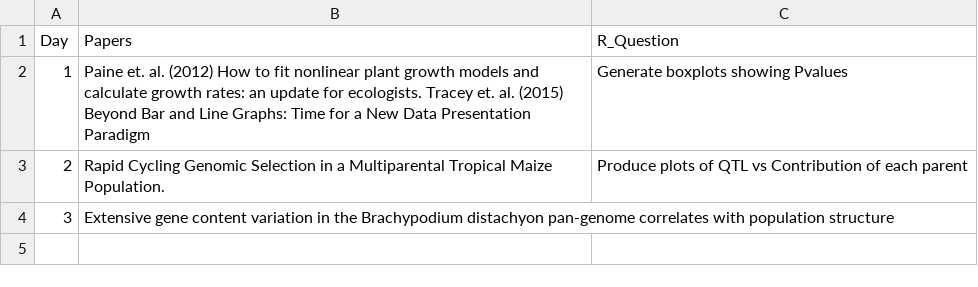
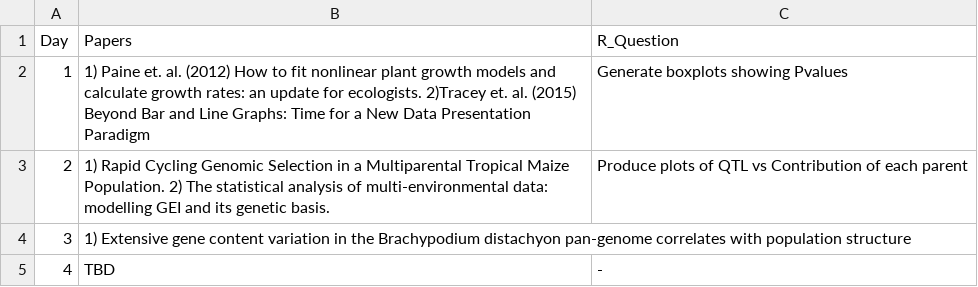
Before and after one commit to comptpbio/comptpbio.github.io, a CSV file: jclub.csv, drawn as a sheet.

```diff
--- a/jclub.csv
+++ b/jclub.csv
@@ -1,4 +1,5 @@
 Day,Papers,R_Question
-1,Paine et. al. (2012) How to fit nonlinear plant growth models and calculate growth rates: an update for ecologists. Tracey et. al. (2015) Beyond Bar and Line Graphs: Time for a New Data Presentation Paradigm,Generate boxplots showing Pvalues
-2,Rapid Cycling Genomic Selection in a Multiparental Tropical Maize Population. ,Produce plots of QTL vs Contribution of each parent
-3,Extensive gene content variation in the Brachypodium distachyon pan-genome correlates with population structure,
+1,1) Paine et. al. (2012) How to fit nonlinear plant growth models and calculate growth rates: an update for ecologists. 2)Tracey et. al. (2015) Beyond Bar and Line Graphs: Time for a New Data Presentation Paradigm,Generate boxplots showing Pvalues
+2,1) Rapid Cycling Genomic Selection in a Multiparental Tropical Maize Population. 2) The statistical analysis of multi-environmental data: modelling GEI and its genetic basis.,Produce plots of QTL vs Contribution of each parent
+3,1) Extensive gene content variation in the Brachypodium distachyon pan-genome correlates with population structure,
+4,TBD,-
```
Also changed, not shown: 1 other file.
